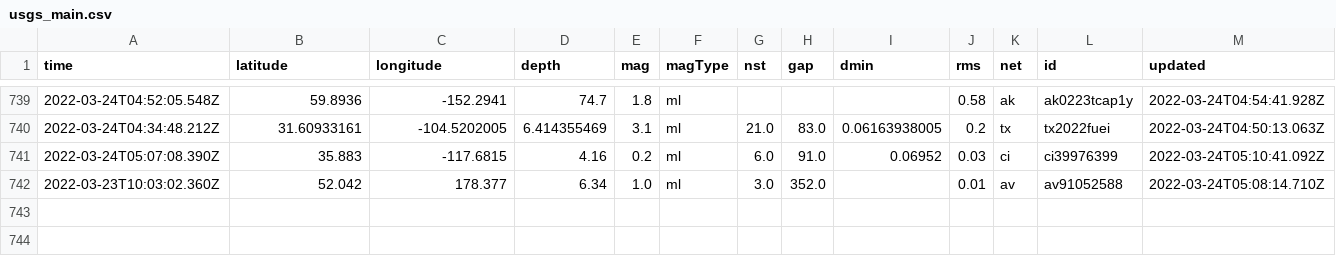
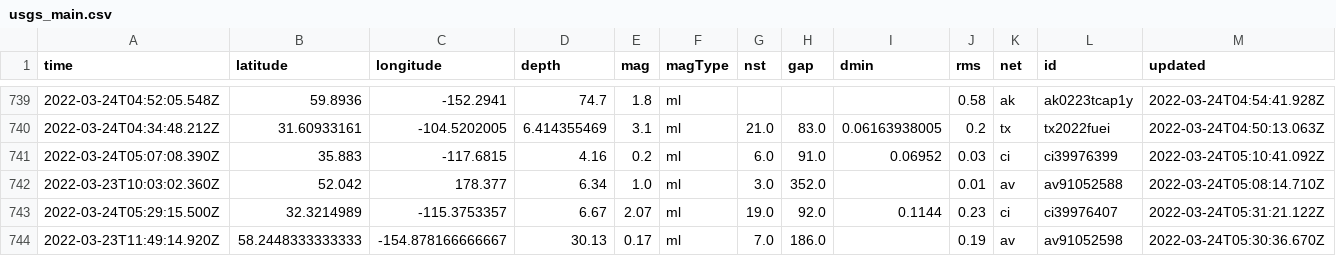
Before and after one commit to pbock/nicar22-github-actions, a CSV file: usgs_main.csv, drawn as a sheet; only a part is shown, gaps mark what is left out; rows hold the shown columns only; the diff names each change by its address in the sheet, - before the commit and + after, or states it on an @@ line.

```diff
--- a/usgs_main.csv
+++ b/usgs_main.csv
+row 743: 2022-03-24T05:29:15.500Z | 32.3214989 | -115.3753357 | 6.67 | 2.07 | ml | 19.0 | 92.0 | 0.1144 | 0.23 | ci | ci39976407 | 2022-03-24T05:31:21.122Z
+row 744: 2022-03-23T11:49:14.920Z | 58.2448333333333 | -154.878166666667 | 30.13 | 0.17 | ml | 7.0 | 186.0 |  | 0.19 | av | av91052598 | 2022-03-24T05:30:36.670Z
```
Also changed, not shown: usgs_current.csv.
